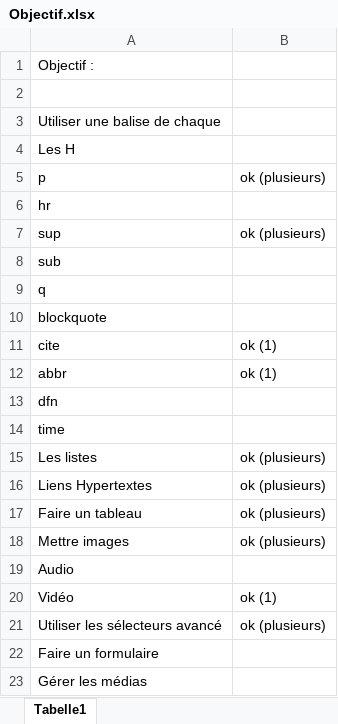
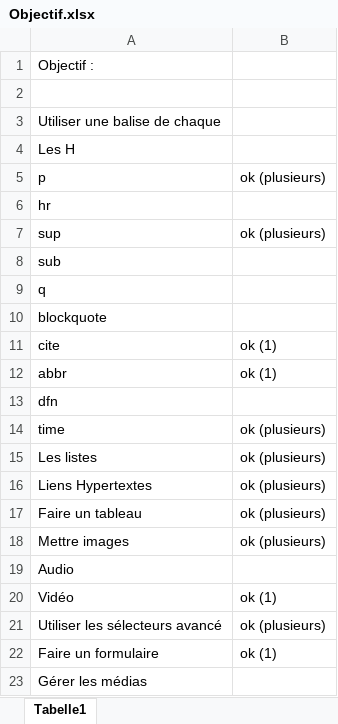
Before and after one commit to florianhavard/projet-html, an Excel workbook: Objectif.xlsx, sheet Tabelle1, drawn as a sheet; values as stored, in another font and other column widths than the file's, no borders; the diff names each change by its address in the sheet, - before the commit and + after, or states it on an @@ line.

```diff
--- a/Objectif.xlsx (sheet Tabelle1)
+++ b/Objectif.xlsx (sheet Tabelle1)
-B14: (empty)
+B14: ok (plusieurs)
-B22: (empty)
+B22: ok (1)
```
Also changed, not shown: 2 other files.
